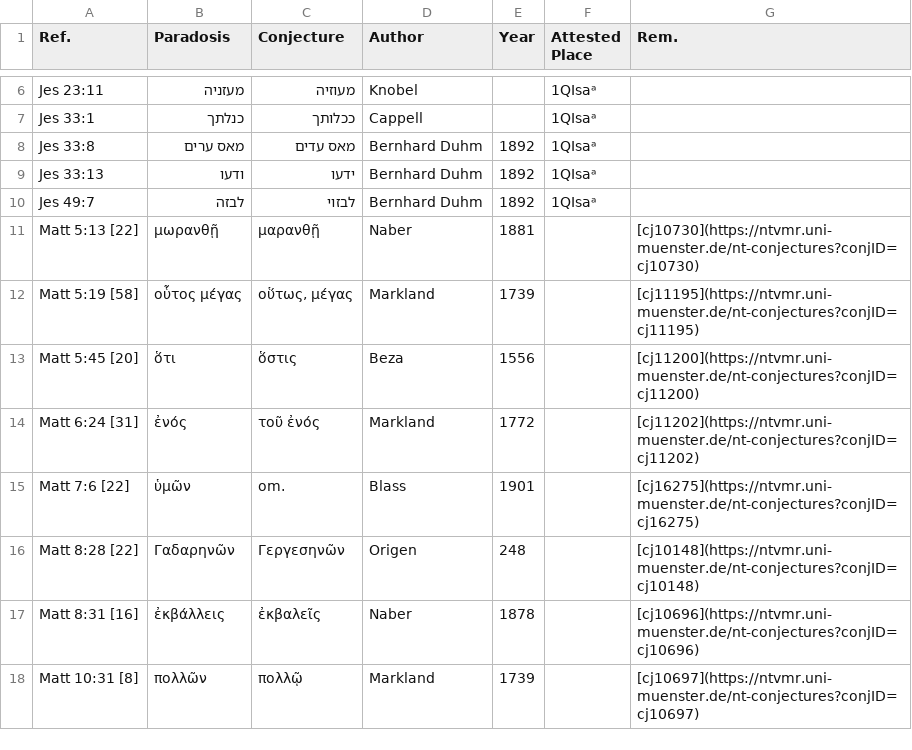
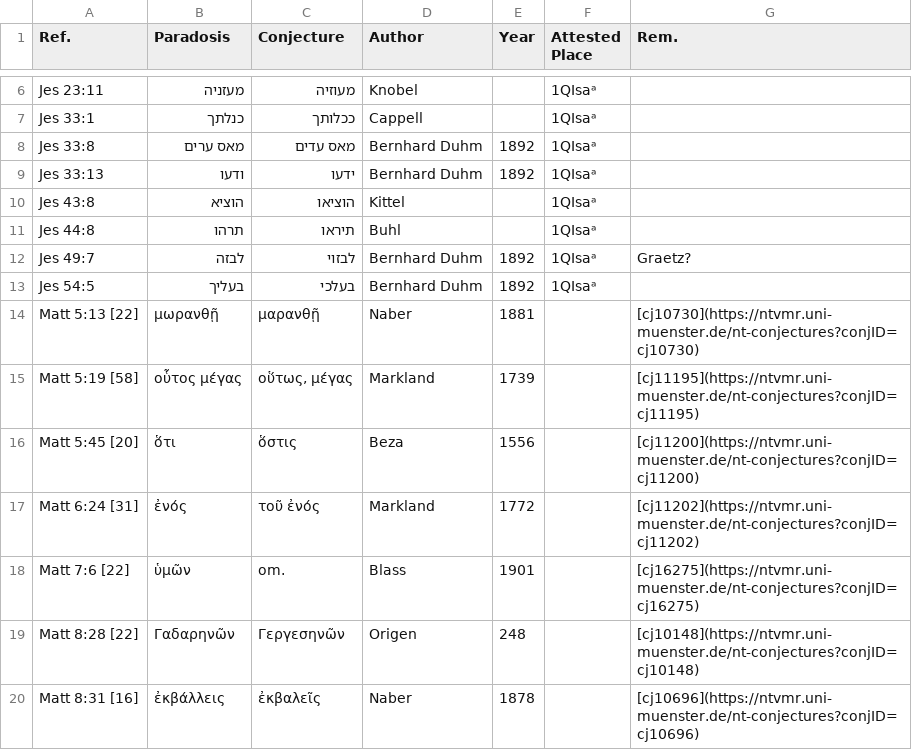
Before and after one commit to tkb-github/attested-conjectures, a CSV file: OT-NT.csv, drawn as a sheet; only a part is shown, gaps mark what is left out; the shorter side is filled out with more unchanged rows.

Commit message:
Update OT-NT.csv

```diff
--- a/OT-NT.csv
+++ b/OT-NT.csv
@@ -9,3 +9,6 @@ Jes 33:8,מאס ערים,מאס עדים,Bernhard Duhm,1892,1QIsaᵃ,
 Jes 33:13,ודעו,ידעו,Bernhard Duhm,1892,1QIsaᵃ,
-Jes 49:7,לבזה,לבזוי,Bernhard Duhm,1892,1QIsaᵃ,
+Jes 43:8,הוציא,הוציאו,Kittel,,1QIsaᵃ,
+Jes 44:8,תרהו,תיראו,Buhl,,1QIsaᵃ,
+Jes 49:7,לבזה,לבזוי,Bernhard Duhm,1892,1QIsaᵃ,Graetz?
+Jes 54:5,בעליך,בעלכי,Bernhard Duhm,1892,1QIsaᵃ,
 Matt 5:13 [22],μωρανθῇ,μαρανθῇ,Naber,1881,,[cj10730](https://ntvmr.uni-muenster.de/nt-conjectures?conjID=cj10730)
```
